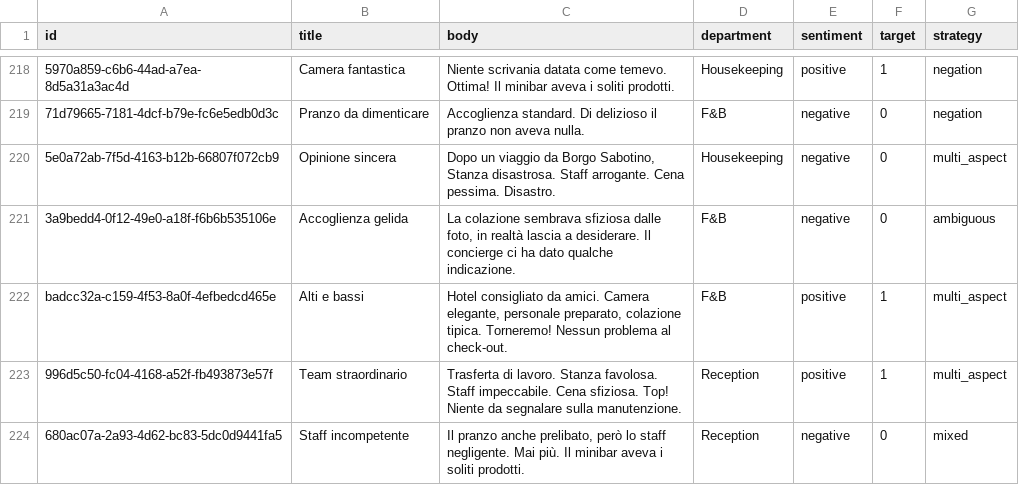
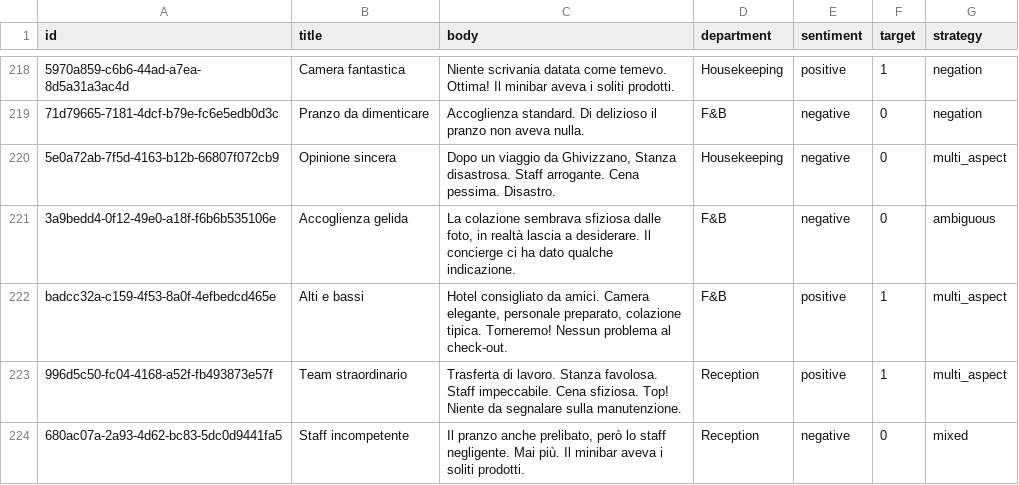
Before and after one commit to djswalterix/ReviewAnalytics, a CSV file: dataset_recensioni.csv, drawn as a sheet; only a part is shown, gaps mark what is left out; the diff covers the shown part only; the diff names each change by its address in the sheet, - before the commit and + after, or states it on an @@ line.

```diff
--- a/dataset_recensioni.csv
+++ b/dataset_recensioni.csv
-C220 (body): …viaggio da Borgo Sabotino, Stanza disastrosa.…
+C220 (body): …viaggio da Ghivizzano, Stanza disastrosa.…
```
Also changed, not shown: 24 edited cells elsewhere in this file, 12 other files.
